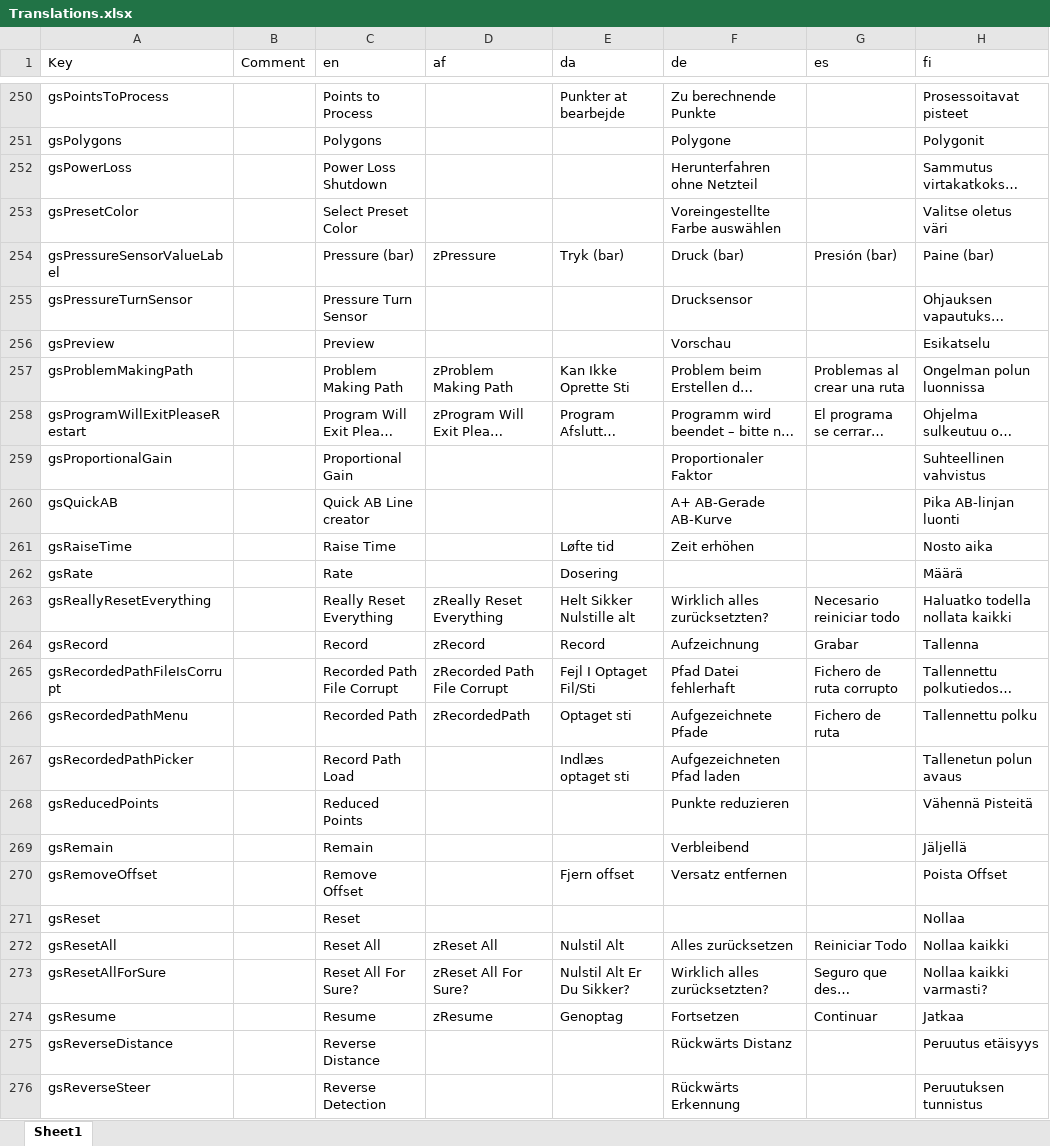
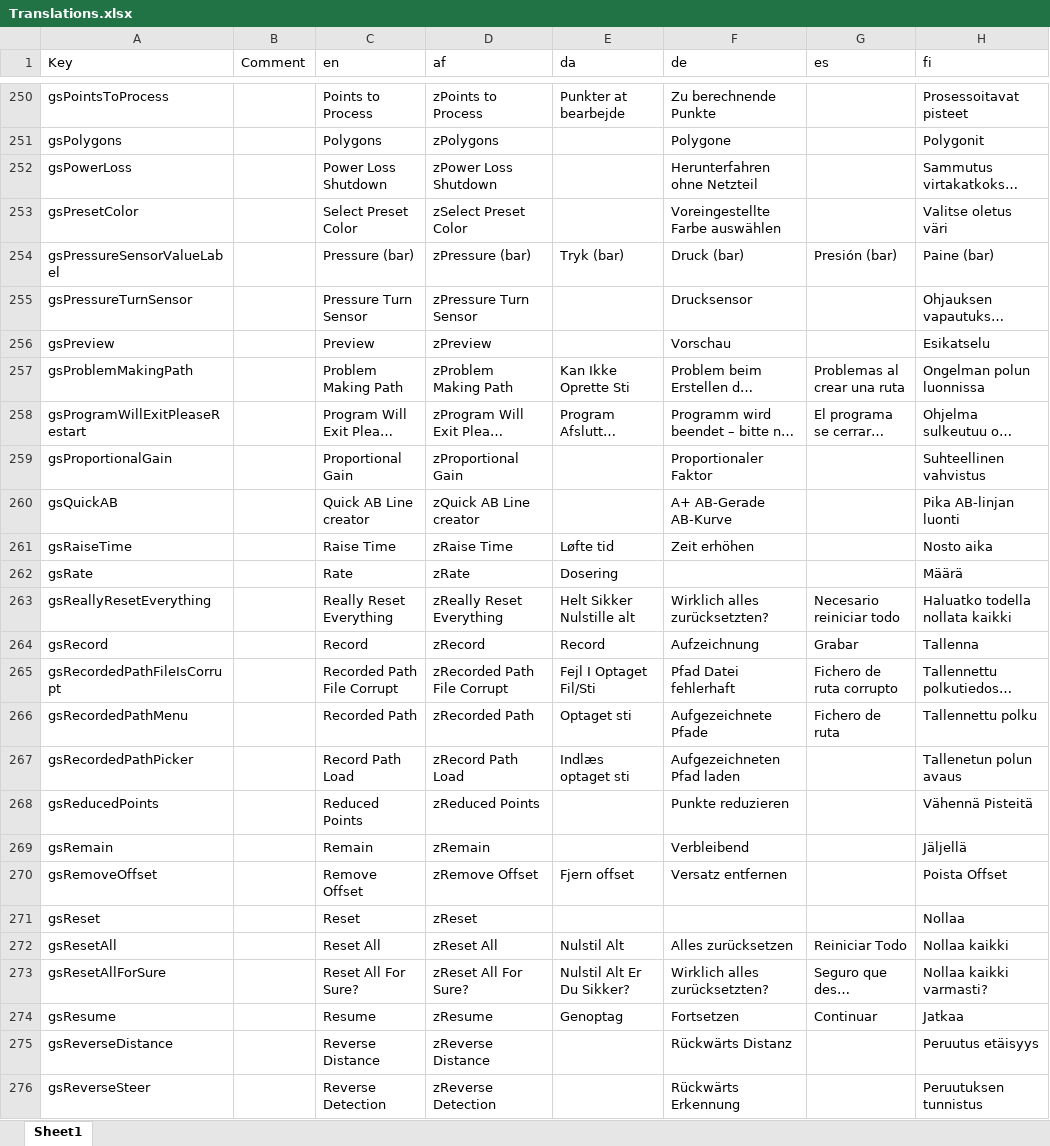
Before and after one commit to farmerbriantee/AOG_Dev, an Excel workbook: SourceCode/AOG/Translations.xlsx, sheet Sheet1, drawn as a sheet; only a part is shown, gaps mark what is left out; long unchanged cells end in …; values as stored, in another font and other column widths than the file's, no borders; conditional formats not drawn; the diff covers the shown part only; the diff names each change by its address in the sheet, - before the commit and + after, or states it on an @@ line.

```diff
--- a/SourceCode/AOG/Translations.xlsx (sheet Sheet1)
+++ b/SourceCode/AOG/Translations.xlsx (sheet Sheet1)
-D250 (af): (empty)
+D250 (af): zPoints to Process
-D251 (af): (empty)
+D251 (af): zPolygons
-D252 (af): (empty)
+D252 (af): zPower Loss Shutdown
-D253 (af): (empty)
+D253 (af): zSelect Preset Color
-D254 (af): zPressure
+D254 (af): zPressure (bar)
-D255 (af): (empty)
+D255 (af): zPressure Turn Sensor
-D256 (af): (empty)
+D256 (af): zPreview
-D259 (af): (empty)
+D259 (af): zProportional Gain
-D260 (af): (empty)
+D260 (af): zQuick AB Line creator
-D261 (af): (empty)
+D261 (af): zRaise Time
-D262 (af): (empty)
+D262 (af): zRate
-D266 (af): zRecordedPath
+D266 (af): zRecorded Path
-D267 (af): (empty)
+D267 (af): zRecord Path Load
-D268 (af): (empty)
+D268 (af): zReduced Points
-D269 (af): (empty)
+D269 (af): zRemain
-D270 (af): (empty)
+D270 (af): zRemove Offset
-D271 (af): (empty)
+D271 (af): zReset
-D275 (af): (empty)
+D275 (af): zReverse Distance
-D276 (af): (empty)
+D276 (af): zReverse Detection
```
Also changed, not shown: 218 edited cells elsewhere in this sheet, 3 other files.
